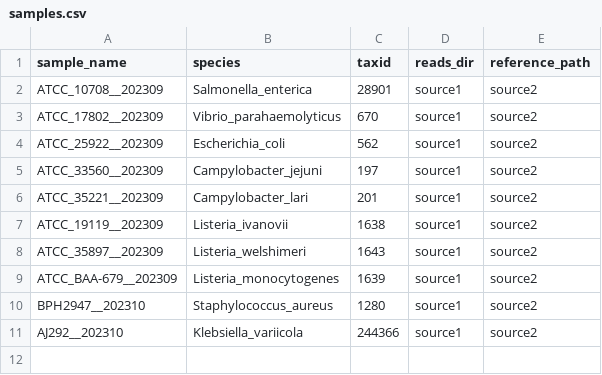
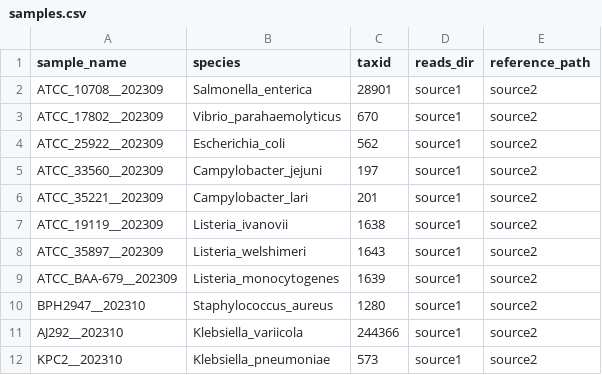
Before and after one commit to mbhall88/NanoVarBench, a CSV file: config/pep/samples.csv, drawn as a sheet.

```diff
--- a/config/pep/samples.csv
+++ b/config/pep/samples.csv
@@ -11 +11,2 @@
 "AJ292__202310","Klebsiella_variicola","244366","source1","source2"
+"KPC2__202310","Klebsiella_pneumoniae","573","source1","source2"
```
Also changed, not shown: 4 other files.
